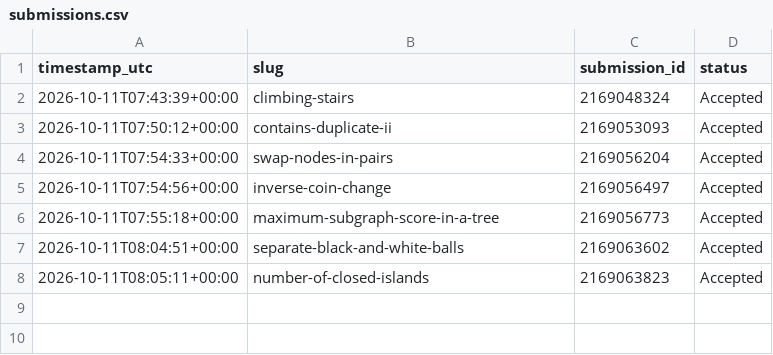
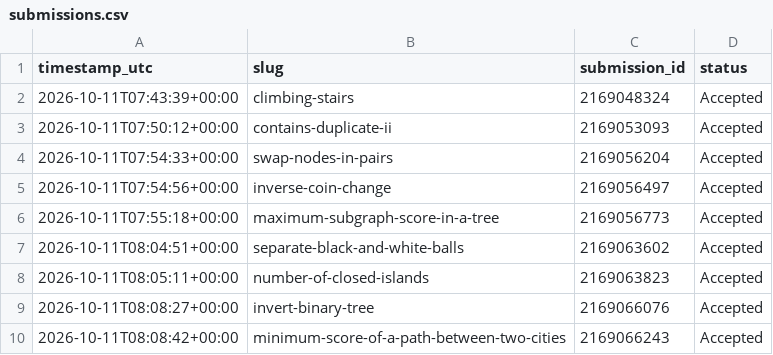
Before and after one commit to Souravrajvi0/MERN-CLONE, a CSV file: log/submissions.csv, drawn as a sheet; the diff names each change by its address in the sheet, - before the commit and + after, or states it on an @@ line.

Commit message:
chore: update submission log

```diff
--- a/log/submissions.csv
+++ b/log/submissions.csv
+row 9: 2026-10-11T08:08:27+00:00 | invert-binary-tree | 2169066076 | Accepted
+row 10: 2026-10-11T08:08:42+00:00 | minimum-score-of-a-path-between-two-cities | 2169066243 | Accepted
```
